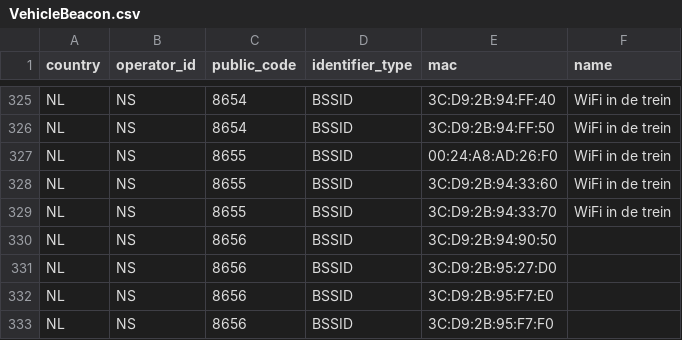
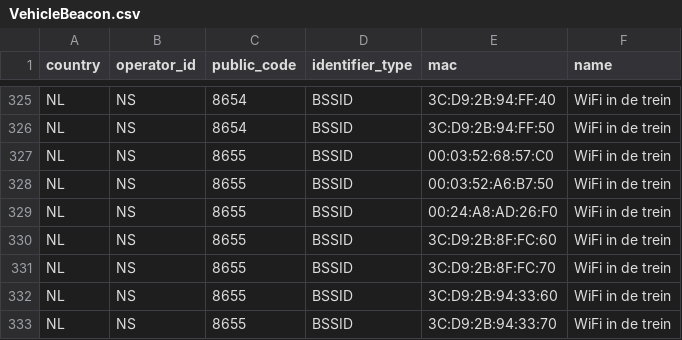
Before and after one commit to StichtingOpenGeo/VehicleBeacon, a CSV file: VehicleBeacon.csv, drawn as a sheet; only a part is shown, gaps mark what is left out; the shorter side is filled out with more unchanged rows.

Commit message:
NS:8655

```diff
--- a/VehicleBeacon.csv
+++ b/VehicleBeacon.csv
@@ -326,3 +326,7 @@ NL,NS,8654,BSSID,3C:D9:2B:94:FF:40,WiFi in de trein
 NL,NS,8654,BSSID,3C:D9:2B:94:FF:50,WiFi in de trein
+NL,NS,8655,BSSID,00:03:52:68:57:C0,WiFi in de trein
+NL,NS,8655,BSSID,00:03:52:A6:B7:50,WiFi in de trein
 NL,NS,8655,BSSID,00:24:A8:AD:26:F0,WiFi in de trein
+NL,NS,8655,BSSID,3C:D9:2B:8F:FC:60,WiFi in de trein
+NL,NS,8655,BSSID,3C:D9:2B:8F:FC:70,WiFi in de trein
 NL,NS,8655,BSSID,3C:D9:2B:94:33:60,WiFi in de trein
```
